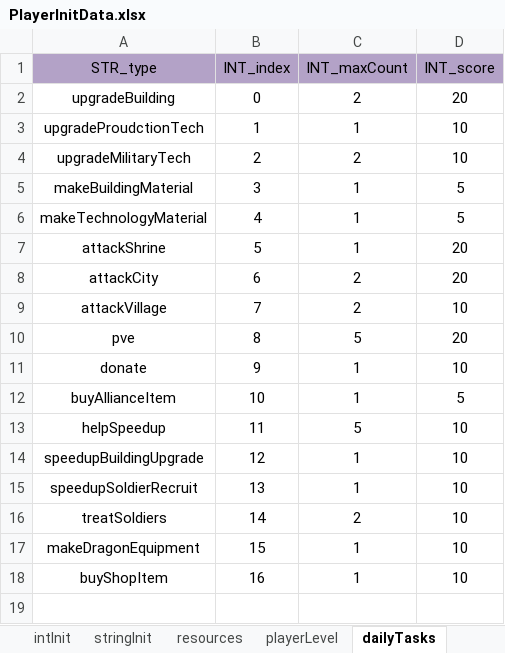
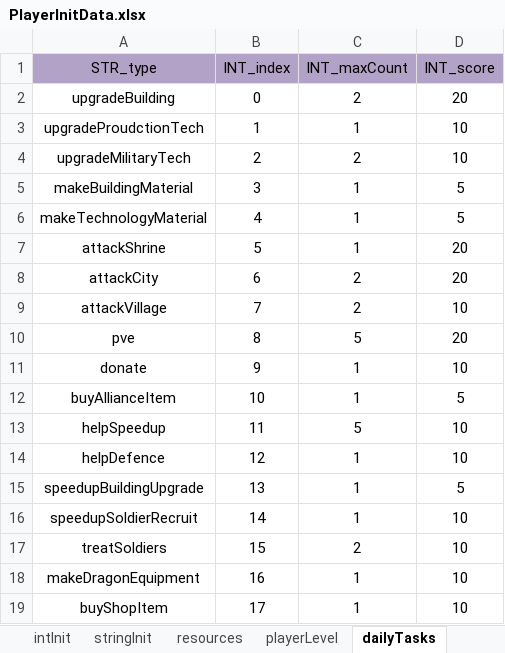
Before and after one commit to ModunZhang/dragonfall_client, an Excel workbook: Dragonfall/gameData/shared/PlayerInitData.xlsx, sheet dailyTasks, drawn as a sheet; values as stored, in another font and other column widths than the file's, no borders; addresses are those after the commit; the diff names each change by its address in the sheet, - before the commit and + after, or states it on an @@ line.

```diff
--- a/Dragonfall/gameData/shared/PlayerInitData.xlsx (sheet dailyTasks)
+++ b/Dragonfall/gameData/shared/PlayerInitData.xlsx (sheet dailyTasks)
+row 14: helpDefence | 12 | 1 | 10
-B15 (INT_index): 12
+B15 (INT_index): 13
-D15 (INT_score): 10
+D15 (INT_score): 5
-B16 (INT_index): 13
+B16 (INT_index): 14
-B17 (INT_index): 14
+B17 (INT_index): 15
-B18 (INT_index): 15
+B18 (INT_index): 16
-B19 (INT_index): 16
+B19 (INT_index): 17
```
Also changed, not shown: sheet intInit, Dragonfall/gameData/shared/Errors.xlsx, Dragonfall/gameData/shared/Items.xlsx, 13 other files.
